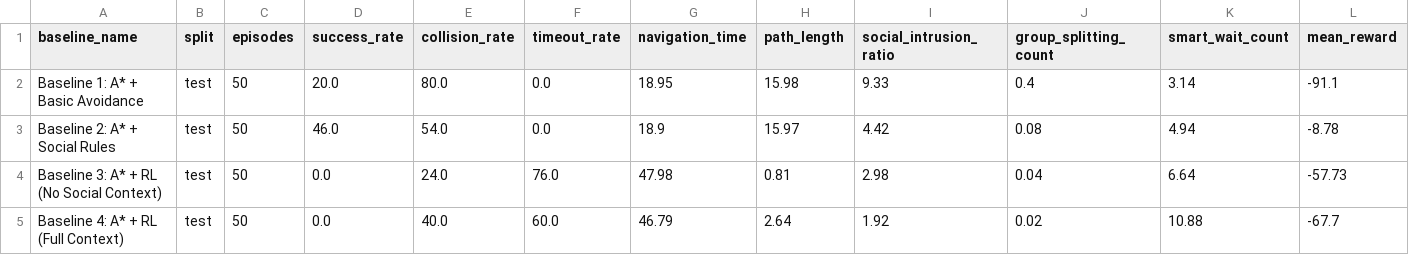
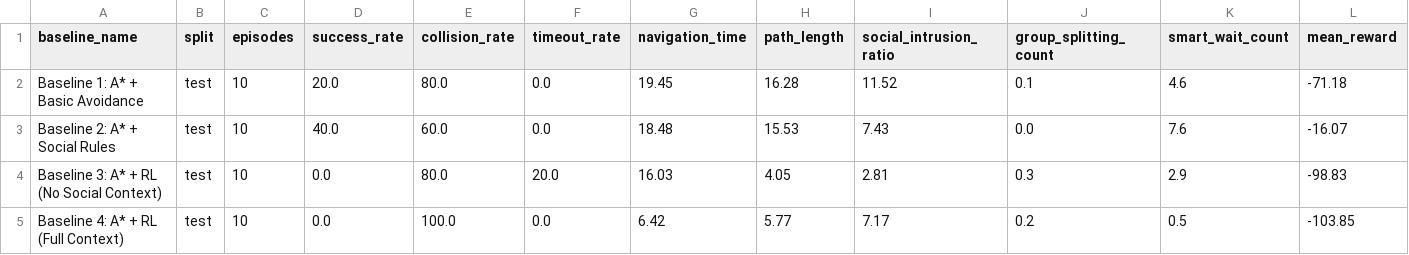
Before and after one commit to Locgg1712/simulation-aware-robot, a CSV file: results/benchmark_test.csv, drawn as a sheet.

```diff
--- a/results/benchmark_test.csv
+++ b/results/benchmark_test.csv
@@ -1,5 +1,5 @@
 baseline_name,split,episodes,success_rate,collision_rate,timeout_rate,navigation_time,path_length,social_intrusion_ratio,group_splitting_count,smart_wait_count,mean_reward
-Baseline 1: A* + Basic Avoidance,test,50,20.0,80.0,0.0,18.95,15.98,9.33,0.4,3.14,-91.1
-Baseline 2: A* + Social Rules,test,50,46.0,54.0,0.0,18.9,15.97,4.42,0.08,4.94,-8.78
-Baseline 3: A* + RL (No Social Context),test,50,0.0,24.0,76.0,47.98,0.81,2.98,0.04,6.64,-57.73
-Baseline 4: A* + RL (Full Context),test,50,0.0,40.0,60.0,46.79,2.64,1.92,0.02,10.88,-67.7
+Baseline 1: A* + Basic Avoidance,test,10,20.0,80.0,0.0,19.45,16.28,11.52,0.1,4.6,-71.18
+Baseline 2: A* + Social Rules,test,10,40.0,60.0,0.0,18.48,15.53,7.43,0.0,7.6,-16.07
+Baseline 3: A* + RL (No Social Context),test,10,0.0,80.0,20.0,16.03,4.05,2.81,0.3,2.9,-98.83
+Baseline 4: A* + RL (Full Context),test,10,0.0,100.0,0.0,6.42,5.77,7.17,0.2,0.5,-103.85
```
Also changed, not shown: logs/ppo_full_context/monitor.csv, logs/ppo_no_context/monitor.csv, 28 other files.
